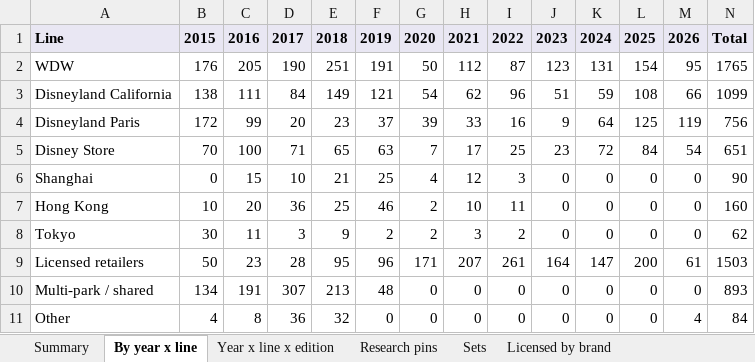
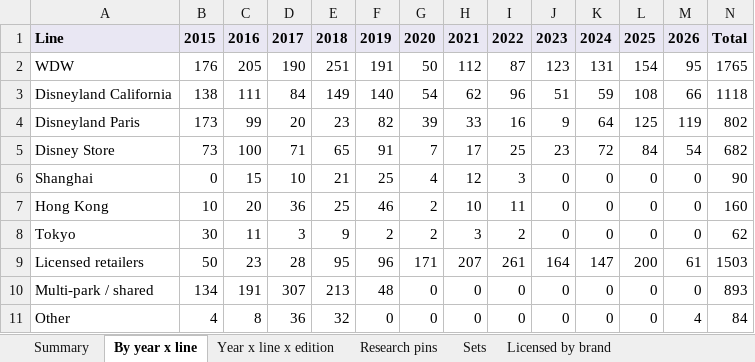
Before and after one commit to alperahmet1990-debug/Pin-hunt-uk, an Excel workbook: docs/research/catalogue-backfill/PinHunt_catalogue_2015_2026.xlsx, sheet By year x line, drawn as a sheet; values as stored, in another font and other column widths than the file's, no borders; the diff names each change by its address in the sheet, - before the commit and + after, or states it on an @@ line.

```diff
--- a/docs/research/catalogue-backfill/PinHunt_catalogue_2015_2026.xlsx (sheet By year x line)
+++ b/docs/research/catalogue-backfill/PinHunt_catalogue_2015_2026.xlsx (sheet By year x line)
-F3: 121
+F3: 140
-N3: 1099
+N3: 1118
-B4: 172
+B4: 173
-F4: 37
+F4: 82
-N4: 756
+N4: 802
-B5: 70
+B5: 73
-F5: 63
+F5: 91
-N5: 651
+N5: 682
```
Also changed, not shown: sheet Research pins, sheet Sets, sheet Year x line x edition, sheet Summary, 12 other files.
